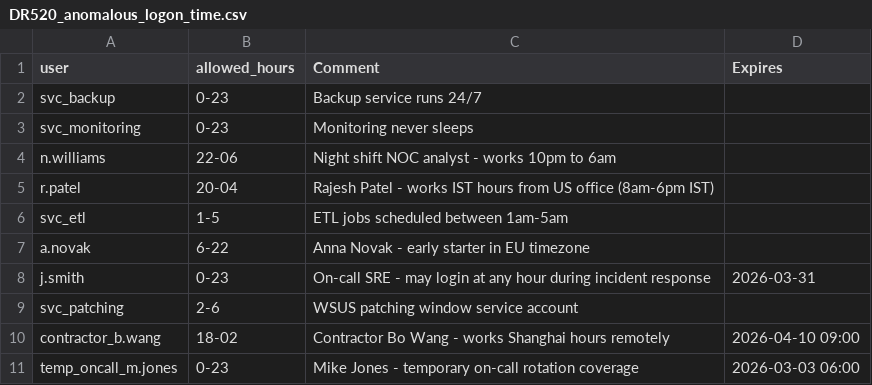
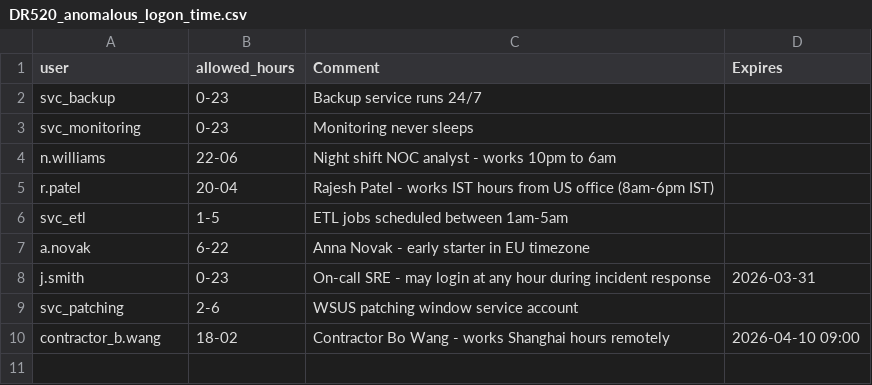
Before and after one commit to RelativisticJet/wl_manager, a CSV file: lookups/DR520_anomalous_logon_time.csv, drawn as a sheet; the diff names each change by its address in the sheet, - before the commit and + after, or states it on an @@ line.

```diff
--- a/lookups/DR520_anomalous_logon_time.csv
+++ b/lookups/DR520_anomalous_logon_time.csv
-row 11: temp_oncall_m.jones | 0-23 | Mike Jones - temporary on-call rotation coverage | 2026-03-03 06:00
```
Also changed, not shown: lookups/DR610_vpn_anomaly.csv, lookups/DR630_email_exfiltration.csv, 14 other files.
